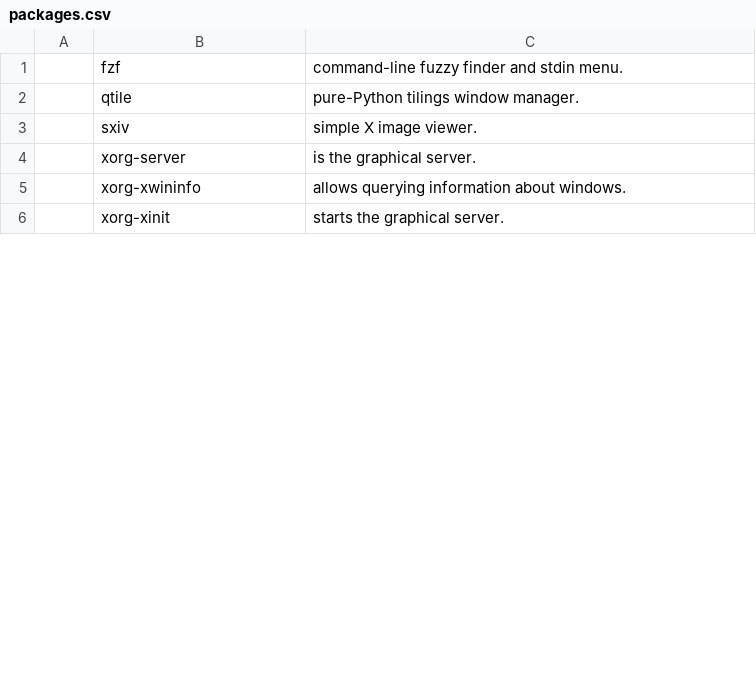
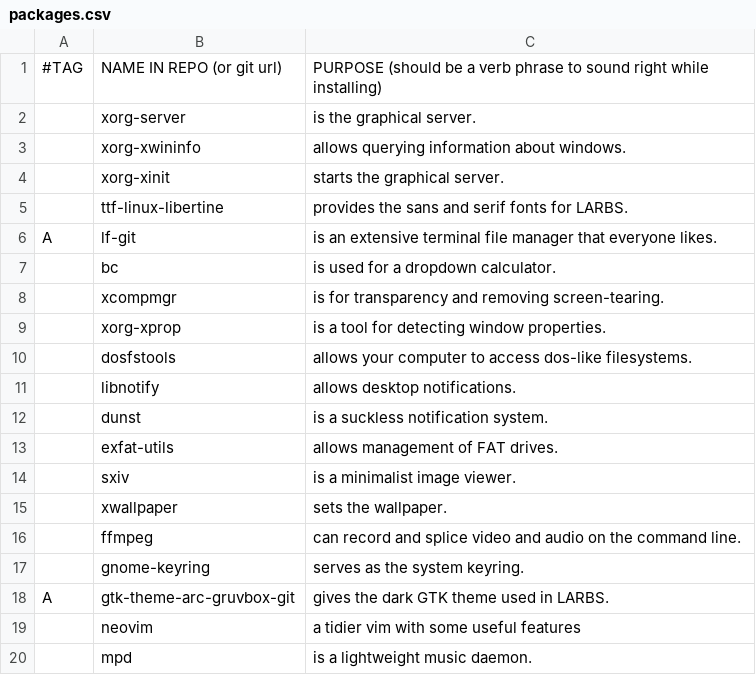
Before and after one commit to c-torre/dotfiles, a CSV file: .local/share/packages.csv, drawn as a sheet; only a part is shown; removed rows and columns are numbered as before the commit, all else as after; the diff covers the shown part only; the diff names each change by its address in the sheet, - before the commit and + after, or states it on an @@ line.

```diff
--- a/.local/share/packages.csv
+++ b/.local/share/packages.csv
-row 1:  | fzf | command-line fuzzy finder and stdin menu.
-row 2:  | qtile | pure-Python tilings window manager.
-row 3:  | sxiv | simple X image viewer.
+row 1: #TAG | NAME IN REPO (or git url) | PURPOSE (should be a verb phrase to sound right while installing)
+row 5:  | ttf-linux-libertine | provides the sans and serif fonts for LARBS.
+row 6: A | lf-git | is an extensive terminal file manager that everyone likes.
+row 7:  | bc | is used for a dropdown calculator.
+row 8:  | xcompmgr | is for transparency and removing screen-tearing.
+row 9:  | xorg-xprop | is a tool for detecting window properties.
+row 10:  | dosfstools | allows your computer to access dos-like filesystems.
+row 11:  | libnotify | allows desktop notifications.
+row 12:  | dunst | is a suckless notification system.
+row 13:  | exfat-utils | allows management of FAT drives.
+row 14:  | sxiv | is a minimalist image viewer.
+row 15:  | xwallpaper | sets the wallpaper.
+row 16:  | ffmpeg | can record and splice video and audio on the command line.
+row 17:  | gnome-keyring | serves as the system keyring.
+row 18: A | gtk-theme-arc-gruvbox-git | gives the dark GTK theme used in LARBS.
+row 19:  | neovim | a tidier vim with some useful features
+row 20:  | mpd | is a lightweight music daemon.
```
Also changed, not shown: 41 added rows, 3 removed rows and 2 edited cells elsewhere in this file, 3 other files.
